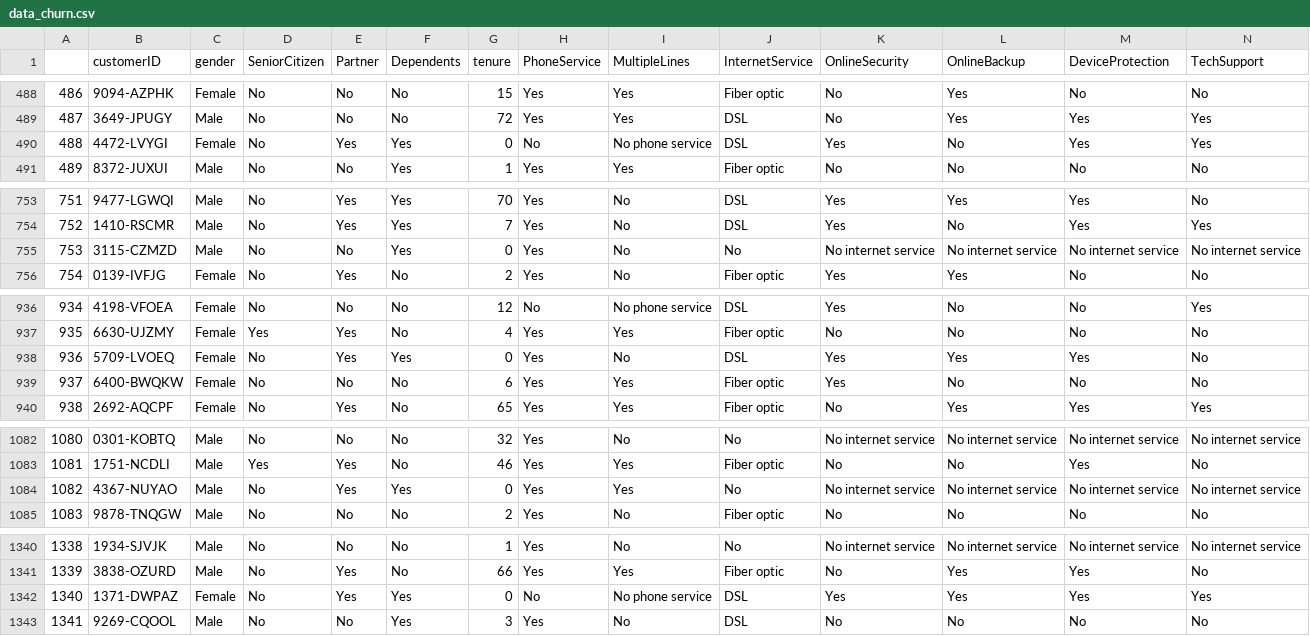
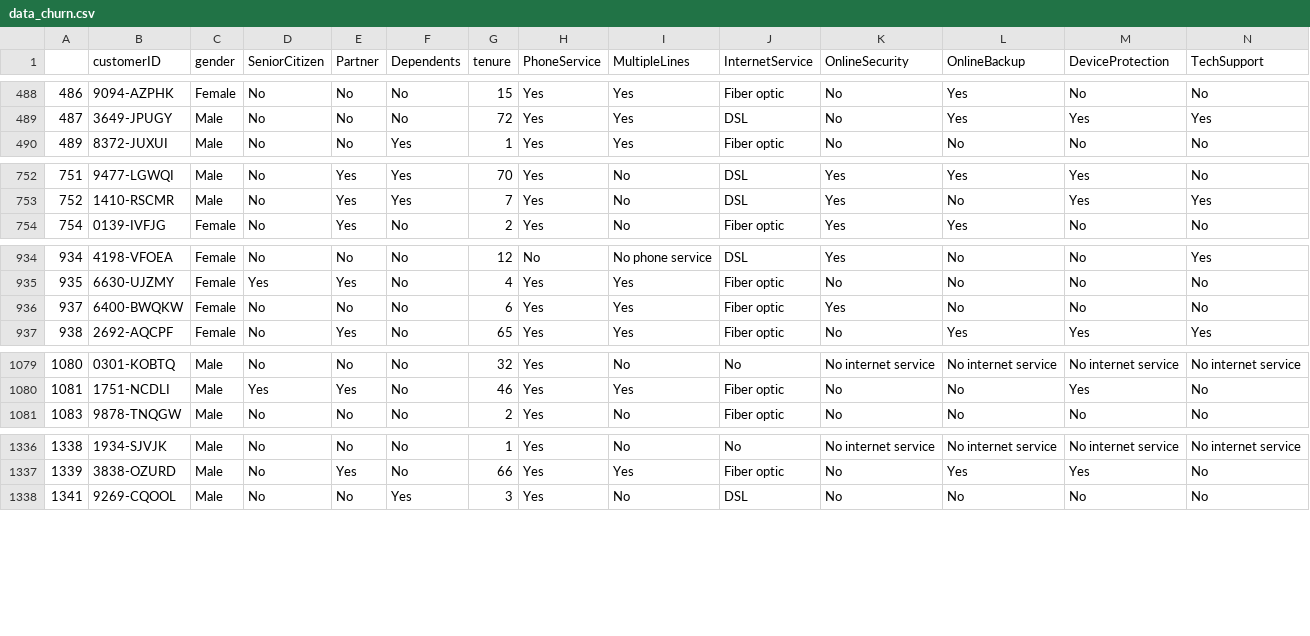
Before and after one commit to obiuzoma/LP2_Project, a CSV file: data_churn.csv, drawn as a sheet; only a part is shown, gaps mark what is left out; rows hold the shown columns only; the diff covers the shown part only; the diff names each change by its address in the sheet, - before the commit and + after, or states it on an @@ line.

```diff
--- a/data_churn.csv
+++ b/data_churn.csv
-row 490: 488 | 4472-LVYGI | Female | No | Yes | Yes | 0 | No | No phone service | DSL | Yes | No | Yes | Yes
-row 755: 753 | 3115-CZMZD | Male | No | No | Yes | 0 | Yes | No | No | No internet service | No internet service | No internet service | No internet service
-row 938: 936 | 5709-LVOEQ | Female | No | Yes | Yes | 0 | Yes | No | DSL | Yes | Yes | Yes | No
-row 1084: 1082 | 4367-NUYAO | Male | No | Yes | Yes | 0 | Yes | Yes | No | No internet service | No internet service | No internet service | No internet service
-row 1342: 1340 | 1371-DWPAZ | Female | No | Yes | Yes | 0 | No | No phone service | DSL | Yes | Yes | Yes | Yes
```
Also changed, not shown: 1 removed row elsewhere in this file, 2 other files.
